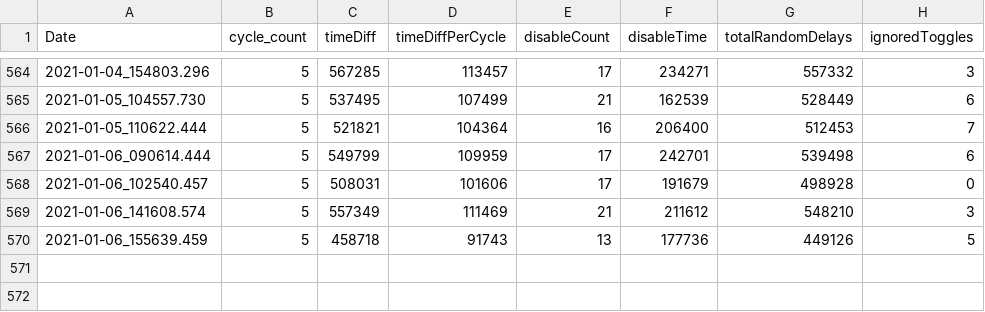
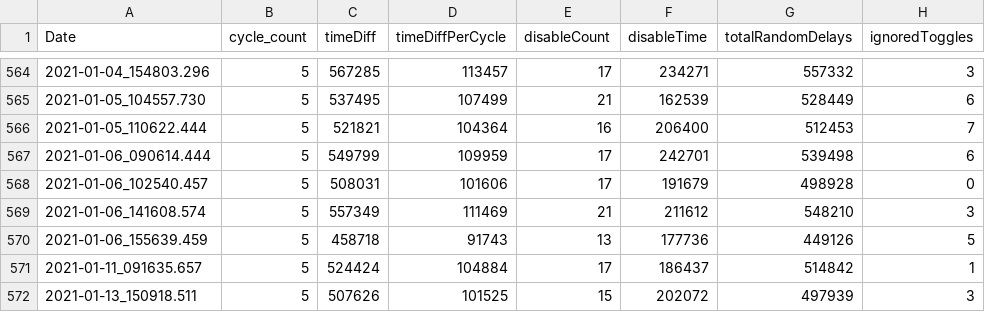
Before and after one commit to wshackle/aprs-framework, a CSV file: linux_netbeans_run_user_home/aprs_test_logs.csv, drawn as a sheet; only a part is shown, gaps mark what is left out; the diff names each change by its address in the sheet, - before the commit and + after, or states it on an @@ line.

```diff
--- a/linux_netbeans_run_user_home/aprs_test_logs.csv
+++ b/linux_netbeans_run_user_home/aprs_test_logs.csv
+row 571: 2021-01-11_091635.657 | 5 | 524424 | 104884 | 17 | 186437 | 514842 | 1
+row 572: 2021-01-13_150918.511 | 5 | 507626 | 101525 | 15 | 202072 | 497939 | 3
```
Also changed, not shown: 1 other file.
